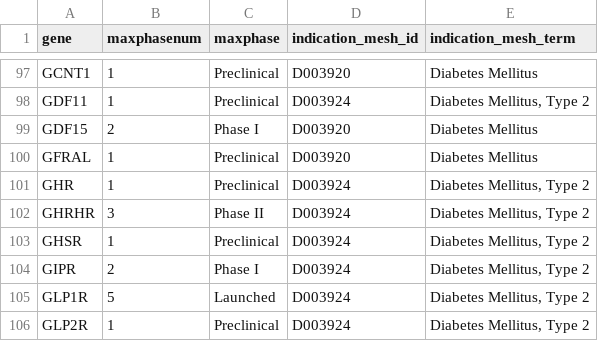
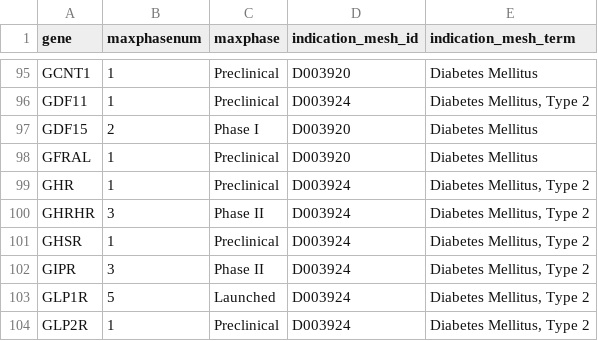
Before and after one commit to ericminikel/genetic_support, a TSV file: data/t2d/pp_diabetes.tsv, drawn as a sheet; only a part is shown, gaps mark what is left out; the diff covers the shown part only.

```diff
--- a/data/t2d/pp_diabetes.tsv
+++ b/data/t2d/pp_diabetes.tsv
@@ -103,3 +101,3 @@ GHRHR	3	Phase II	D003924	Diabetes Mellitus, Type 2
 GHSR	1	Preclinical	D003924	Diabetes Mellitus, Type 2
-GIPR	2	Phase I	D003924	Diabetes Mellitus, Type 2
+GIPR	3	Phase II	D003924	Diabetes Mellitus, Type 2
 GLP1R	5	Launched	D003924	Diabetes Mellitus, Type 2
```
Also changed, not shown: 1 added row, 3 removed rows and 8 edited cells elsewhere in this file, 8 other files.
